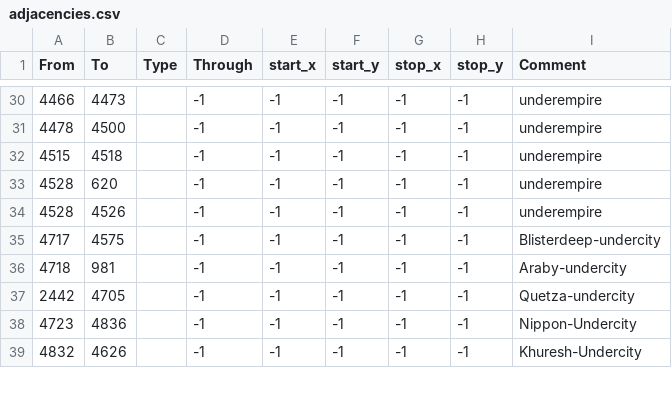
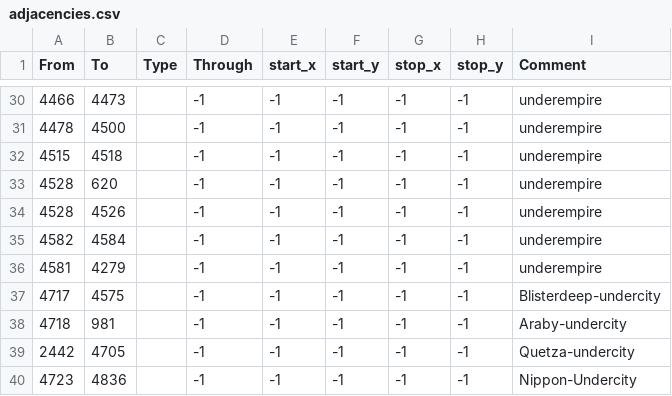
Before and after one commit to nuka-bear/warhammer_fantasy_universalis, a CSV file: map/adjacencies.csv, drawn as a sheet; only a part is shown, gaps mark what is left out; the shorter side is filled out with more unchanged rows; the diff names each change by its address in the sheet, - before the commit and + after, or states it on an @@ line.

```diff
--- a/map/adjacencies.csv
+++ b/map/adjacencies.csv
+row 35: 4582 | 4584 |  | -1 | -1 | -1 | -1 | -1 | underempire
+row 36: 4581 | 4279 |  | -1 | -1 | -1 | -1 | -1 | underempire
```
Also changed, not shown: 15 other files.
